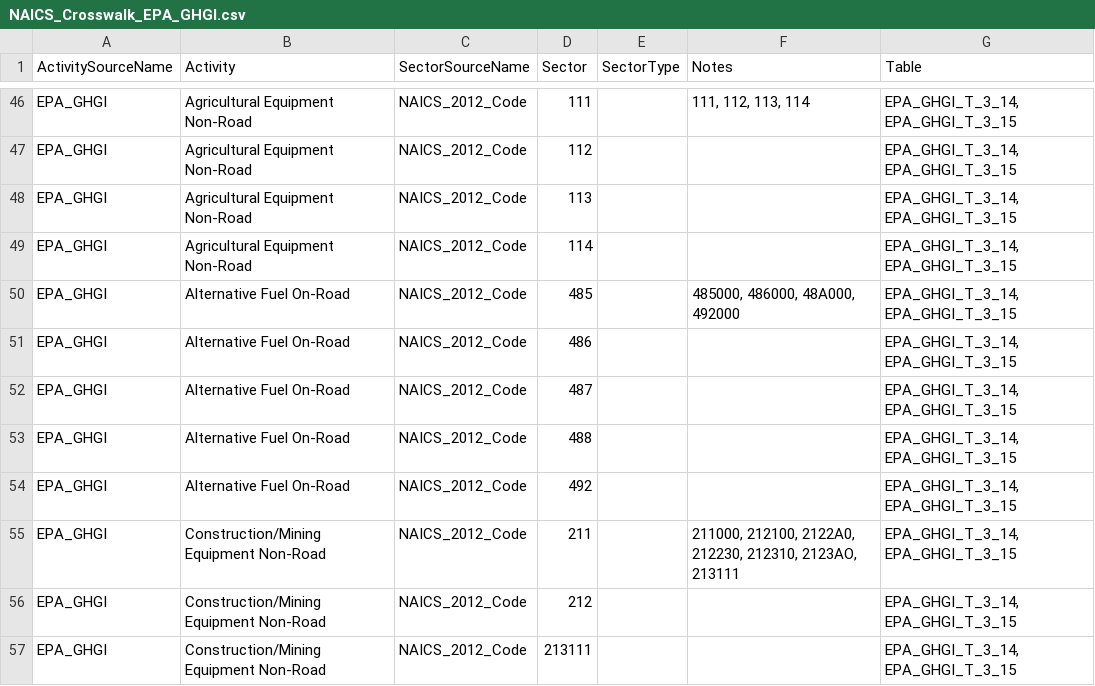
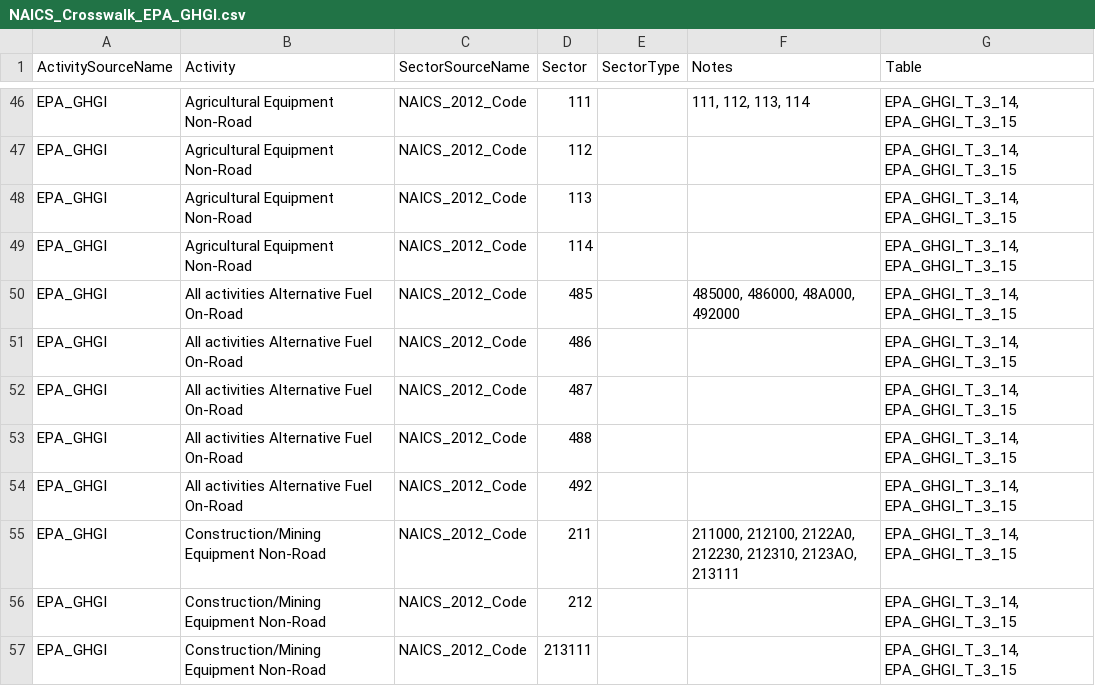
Before and after one commit to USEPA/flowsa, a CSV file: flowsa/data/activitytosectormapping/NAICS_Crosswalk_EPA_GHGI.csv, drawn as a sheet; only a part is shown, gaps mark what is left out.

Commit message:
Small correction to alternative fuel on road

```diff
--- a/flowsa/data/activitytosectormapping/NAICS_Crosswalk_EPA_GHGI.csv
+++ b/flowsa/data/activitytosectormapping/NAICS_Crosswalk_EPA_GHGI.csv
@@ -49,7 +49,7 @@ EPA_GHGI,Agricultural Equipment Non-Road,NAICS_2012_Code,113,,,"EPA_GHGI_T_3_14,
 EPA_GHGI,Agricultural Equipment Non-Road,NAICS_2012_Code,114,,,"EPA_GHGI_T_3_14, EPA_GHGI_T_3_15"
-EPA_GHGI,Alternative Fuel On-Road,NAICS_2012_Code,485,,"485000, 486000, 48A000, 492000","EPA_GHGI_T_3_14, EPA_GHGI_T_3_15"
-EPA_GHGI,Alternative Fuel On-Road,NAICS_2012_Code,486,,,"EPA_GHGI_T_3_14, EPA_GHGI_T_3_15"
-EPA_GHGI,Alternative Fuel On-Road,NAICS_2012_Code,487,,,"EPA_GHGI_T_3_14, EPA_GHGI_T_3_15"
-EPA_GHGI,Alternative Fuel On-Road,NAICS_2012_Code,488,,,"EPA_GHGI_T_3_14, EPA_GHGI_T_3_15"
-EPA_GHGI,Alternative Fuel On-Road,NAICS_2012_Code,492,,,"EPA_GHGI_T_3_14, EPA_GHGI_T_3_15"
+EPA_GHGI,All activities Alternative Fuel On-Road,NAICS_2012_Code,485,,"485000, 486000, 48A000, 492000","EPA_GHGI_T_3_14, EPA_GHGI_T_3_15"
+EPA_GHGI,All activities Alternative Fuel On-Road,NAICS_2012_Code,486,,,"EPA_GHGI_T_3_14, EPA_GHGI_T_3_15"
+EPA_GHGI,All activities Alternative Fuel On-Road,NAICS_2012_Code,487,,,"EPA_GHGI_T_3_14, EPA_GHGI_T_3_15"
+EPA_GHGI,All activities Alternative Fuel On-Road,NAICS_2012_Code,488,,,"EPA_GHGI_T_3_14, EPA_GHGI_T_3_15"
+EPA_GHGI,All activities Alternative Fuel On-Road,NAICS_2012_Code,492,,,"EPA_GHGI_T_3_14, EPA_GHGI_T_3_15"
 EPA_GHGI,Construction/Mining Equipment Non-Road,NAICS_2012_Code,211,,"211000, 212100, 2122A0, 212230, 212310, 2123AO, 213111","EPA_GHGI_T_3_14, EPA_GHGI_T_3_15"
```
